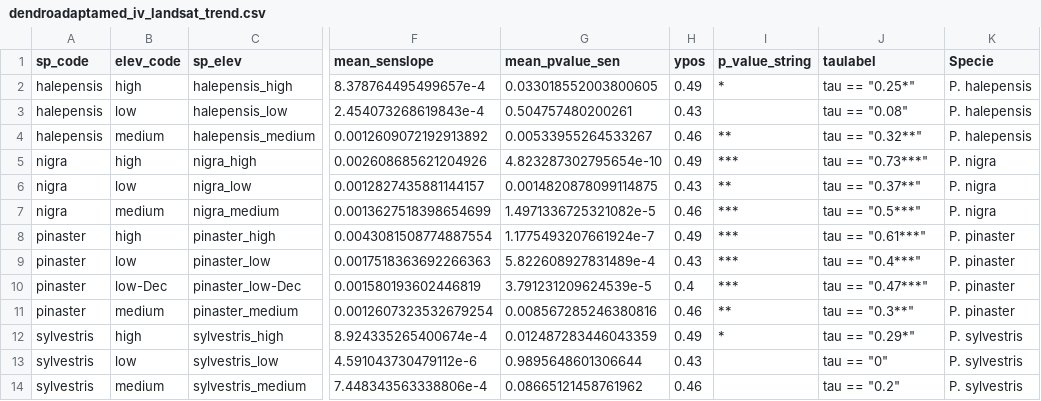
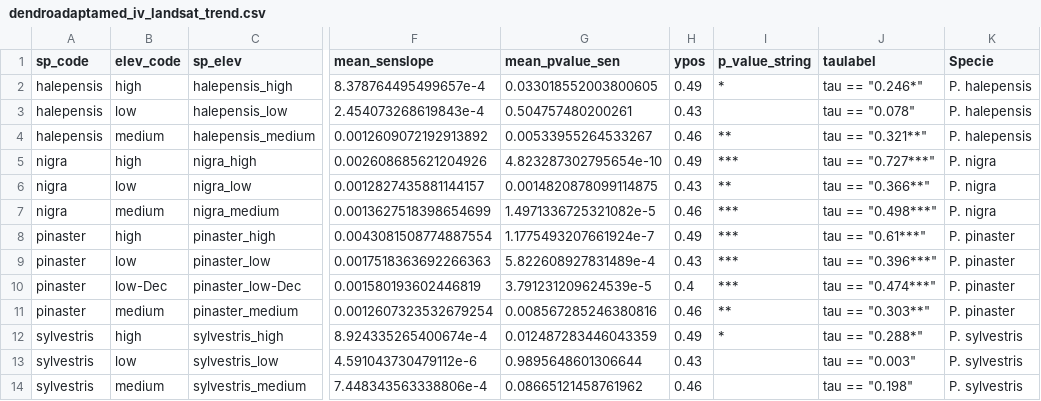
Before and after one commit to ajpelu/adaptamed_dendroanalysis, a CSV file: data/dendroadaptamed_iv_landsat_trend.csv, drawn as a sheet; only a part is shown, gaps mark what is left out; the diff names each change by its address in the sheet, - before the commit and + after, or states it on an @@ line.

```diff
--- a/data/dendroadaptamed_iv_landsat_trend.csv
+++ b/data/dendroadaptamed_iv_landsat_trend.csv
-J2 (taulabel): tau == "0.25*"
+J2 (taulabel): tau == "0.246*"
-J3 (taulabel): tau == "0.08"
+J3 (taulabel): tau == "0.078"
-J4 (taulabel): tau == "0.32**"
+J4 (taulabel): tau == "0.321**"
-J5 (taulabel): tau == "0.73***"
+J5 (taulabel): tau == "0.727***"
-J6 (taulabel): tau == "0.37**"
+J6 (taulabel): tau == "0.366**"
-J7 (taulabel): tau == "0.5***"
+J7 (taulabel): tau == "0.498***"
-J9 (taulabel): tau == "0.4***"
+J9 (taulabel): tau == "0.396***"
-J10 (taulabel): tau == "0.47***"
+J10 (taulabel): tau == "0.474***"
-J11 (taulabel): tau == "0.3**"
+J11 (taulabel): tau == "0.303**"
-J12 (taulabel): tau == "0.29*"
+J12 (taulabel): tau == "0.288*"
-J13 (taulabel): tau == "0"
+J13 (taulabel): tau == "0.003"
-J14 (taulabel): tau == "0.2"
+J14 (taulabel): tau == "0.198"
```
Also changed, not shown: data/dendroadaptamed_iv_modis_trend.csv, data/dendroadaptamed_npp_modis_trend.csv, 9 other files.
